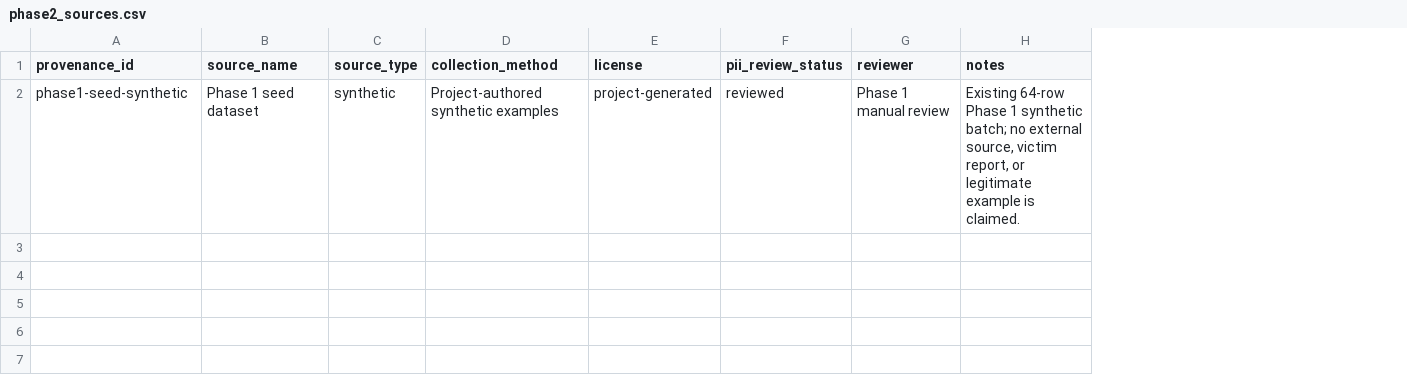
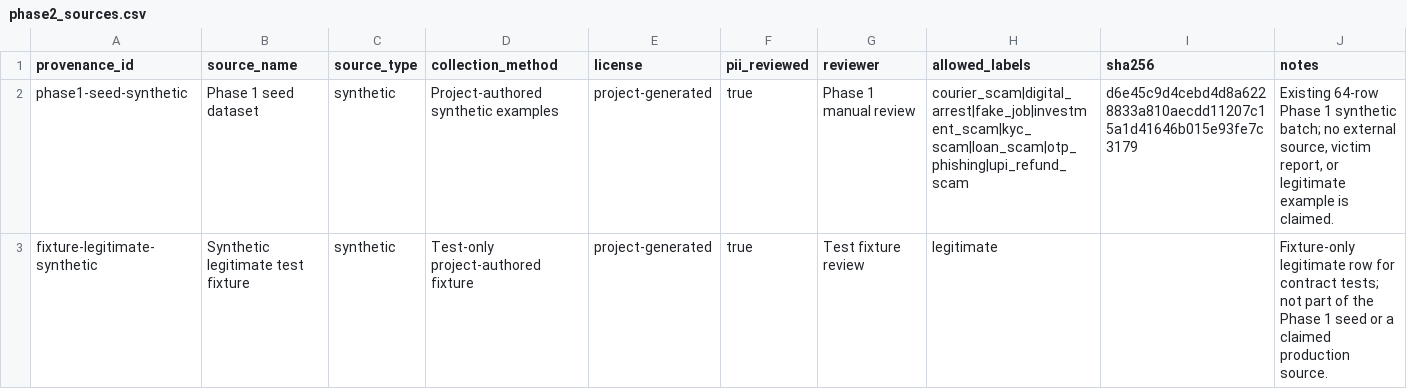
Before and after one commit to GautamBytes/fraudlens-bharat-phase-1, a CSV file: data/provenance/phase2_sources.csv, drawn as a sheet; removed rows and columns are numbered as before the commit, all else as after; the diff names each change by its address in the sheet, - before the commit and + after, or states it on an @@ line.

Commit message:
fix: enforce phase 2 provenance

```diff
--- a/data/provenance/phase2_sources.csv
+++ b/data/provenance/phase2_sources.csv
-column F (pii_review_status), row 2: reviewed
+column F (pii_reviewed), row 2: true
+column H (allowed_labels), row 2: courier_scam|digital_arrest|fake_job|investment_scam|kyc_scam|loan_scam|otp_phishing|upi_refund_scam
+column I (sha256), row 2: d6e45c9d4cebd4d8a6228833a810aecdd11207c15a1d41646b015e93fe7c3179
+row 3: fixture-legitimate-synthetic | Synthetic legitimate test fixture | synthetic | Test-only project-authored fixture | project-generated | true | Test fixture review | legitimate |  | Fixture-only legitimate row for contract tests; not part of the Phase 1 seed or a claimed production source.
```
Also changed, not shown: data/samples/phase2_dataset.csv, 4 other files.
